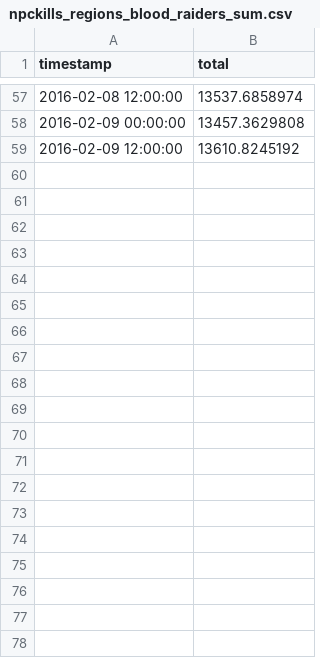
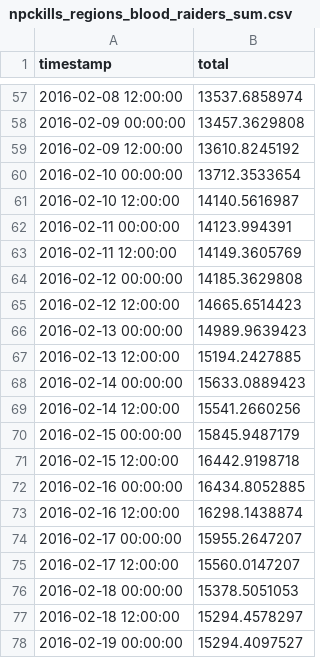
Before and after one commit to brentnowak/spotmarket, a CSV file: app/dist/data/npckills_regions_blood_raiders_sum.csv, drawn as a sheet; only a part is shown, gaps mark what is left out; the diff covers the shown part only; the diff names each change by its address in the sheet, - before the commit and + after, or states it on an @@ line.

```diff
--- a/app/dist/data/npckills_regions_blood_raiders_sum.csv
+++ b/app/dist/data/npckills_regions_blood_raiders_sum.csv
+row 60: 2016-02-10 00:00:00 | 13712.3533654
+row 61: 2016-02-10 12:00:00 | 14140.5616987
+row 62: 2016-02-11 00:00:00 | 14123.994391
+row 63: 2016-02-11 12:00:00 | 14149.3605769
+row 64: 2016-02-12 00:00:00 | 14185.3629808
+row 65: 2016-02-12 12:00:00 | 14665.6514423
+row 66: 2016-02-13 00:00:00 | 14989.9639423
+row 67: 2016-02-13 12:00:00 | 15194.2427885
+row 68: 2016-02-14 00:00:00 | 15633.0889423
+row 69: 2016-02-14 12:00:00 | 15541.2660256
+row 70: 2016-02-15 00:00:00 | 15845.9487179
+row 71: 2016-02-15 12:00:00 | 16442.9198718
+row 72: 2016-02-16 00:00:00 | 16434.8052885
+row 73: 2016-02-16 12:00:00 | 16298.1438874
+row 74: 2016-02-17 00:00:00 | 15955.2647207
+row 75: 2016-02-17 12:00:00 | 15560.0147207
+row 76: 2016-02-18 00:00:00 | 15378.5051053
+row 77: 2016-02-18 12:00:00 | 15294.4578297
+row 78: 2016-02-19 00:00:00 | 15294.4097527
```
Also changed, not shown: 28 added rows elsewhere in this file, app/dist/data/npckills_factions.csv, app/dist/data/npckills_regions_blood_raiders.csv, 44 other files.
